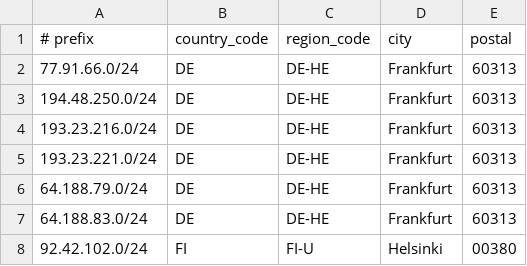
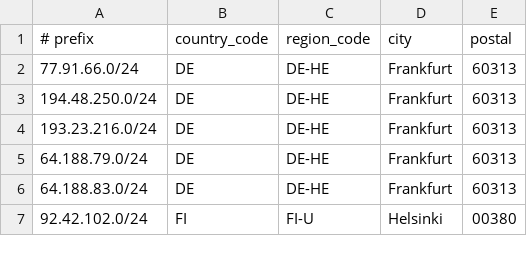
Before and after one commit to 1cent-host/1cent-host.github.io, a CSV file: geofeed.csv, drawn as a sheet; only a part is shown.

Commit message:
Update geofeed.csv

```diff
--- a/geofeed.csv
+++ b/geofeed.csv
@@ -4,3 +4,2 @@
 193.23.216.0/24,DE,DE-HE,Frankfurt,60313
-193.23.221.0/24,DE,DE-HE,Frankfurt,60313
 64.188.79.0/24,DE,DE-HE,Frankfurt,60313
```
